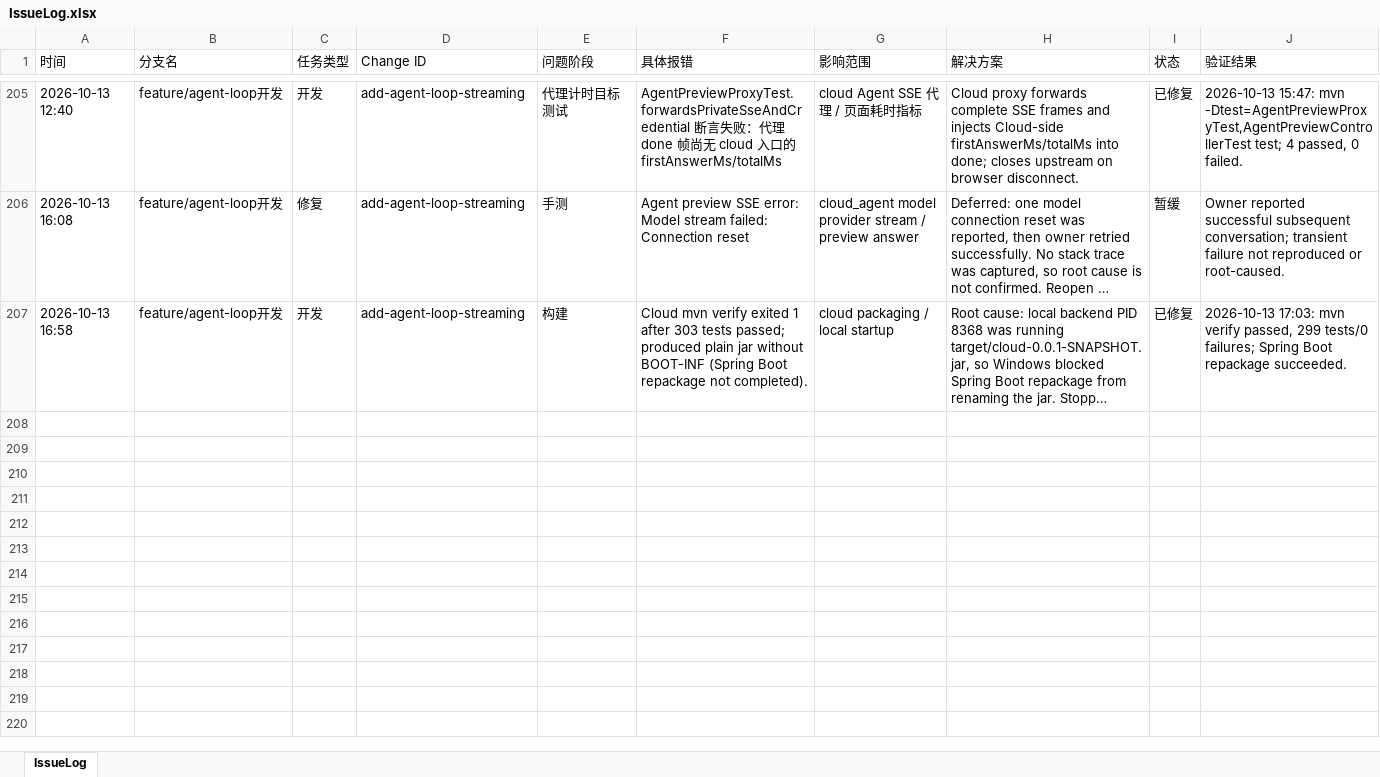
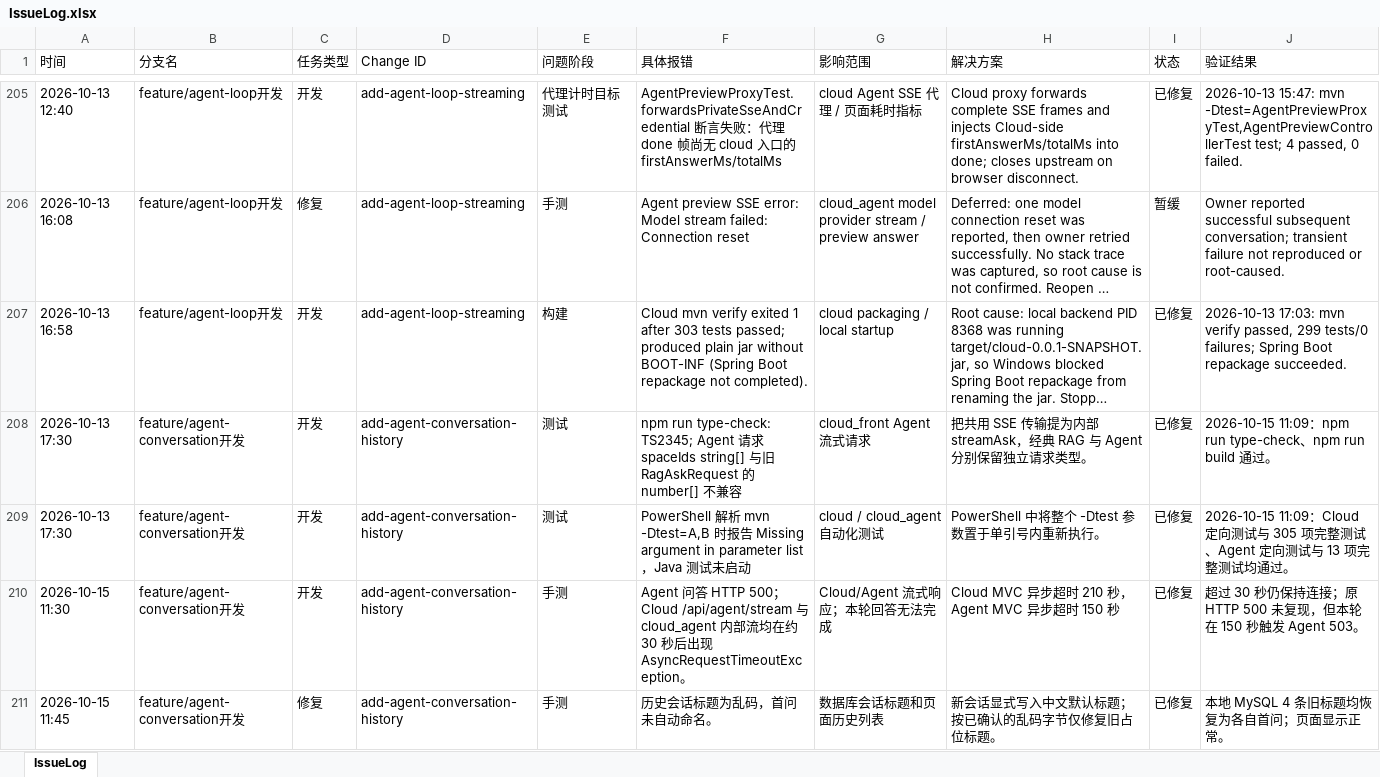
Before and after one commit to mtdown/Agent, an Excel workbook: IssueLog.xlsx, sheet IssueLog, drawn as a sheet; only a part is shown, gaps mark what is left out; long unchanged cells end in …; values as stored, in another font and other column widths than the file's, no borders; the diff covers the shown part only; the diff names each change by its address in the sheet, - before the commit and + after, or states it on an @@ line.

Commit message:
feat: add agent conversation history and stream timeout handling

```diff
--- a/IssueLog.xlsx (sheet IssueLog)
+++ b/IssueLog.xlsx (sheet IssueLog)
+row 208: 2026-10-13 17:30 | feature/agent-conversation开发 | 开发 | add-agent-conversation-history | 测试 | npm run type-check: TS2345; Agent 请求 spaceIds string[] 与旧 RagAskRequest 的 number[] 不兼容 | cloud_front Agent 流式请求 | 把共用 SSE 传输提为内部 streamAsk，经典 RAG 与 Agent 分别保留独立请求类型。 | 已修复 | 2026-10-15 11:09：npm run type-check、npm run build 通过。
+row 209: 2026-10-13 17:30 | feature/agent-conversation开发 | 开发 | add-agent-conversation-history | 测试 | PowerShell 解析 mvn -Dtest=A,B 时报告 Missing argument in parameter list，Java 测试未启动 | cloud / cloud_agent 自动化测试 | PowerShell 中将整个 -Dtest 参数置于单引号内重新执行。 | 已修复 | 2026-10-15 11:09：Cloud 定向测试与 305 项完整测试、Agent 定向测试与 13 项完整测试均通过。
+row 210: 2026-10-15 11:30 | feature/agent-conversation开发 | 开发 | add-agent-conversation-history | 手测 | Agent 问答 HTTP 500；Cloud /api/agent/stream 与 cloud_agent 内部流均在约 30 秒后出现 AsyncRequestTimeoutException。 | Cloud/Agent 流式响应；本轮回答无法完成 | Cloud MVC 异步超时 210 秒，Agent MVC 异步超时 150 秒 | 已修复 | 超过 30 秒仍保持连接；原 HTTP 500 未复现，但本轮在 150 秒触发 Agent 503。
+row 211: 2026-10-15 11:45 | feature/agent-conversation开发 | 修复 | add-agent-conversation-history | 手测 | 历史会话标题为乱码，首问未自动命名。 | 数据库会话标题和页面历史列表 | 新会话显式写入中文默认标题；按已确认的乱码字节仅修复旧占位标题。 | 已修复 | 本地 MySQL 4 条旧标题均恢复为各自首问；页面显示正常。
```
Also changed, not shown: 4 added rows elsewhere in this sheet, 21 other files.
